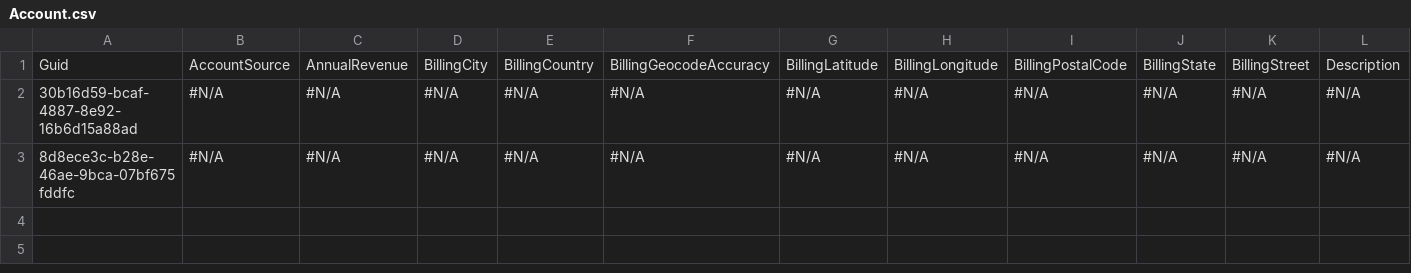
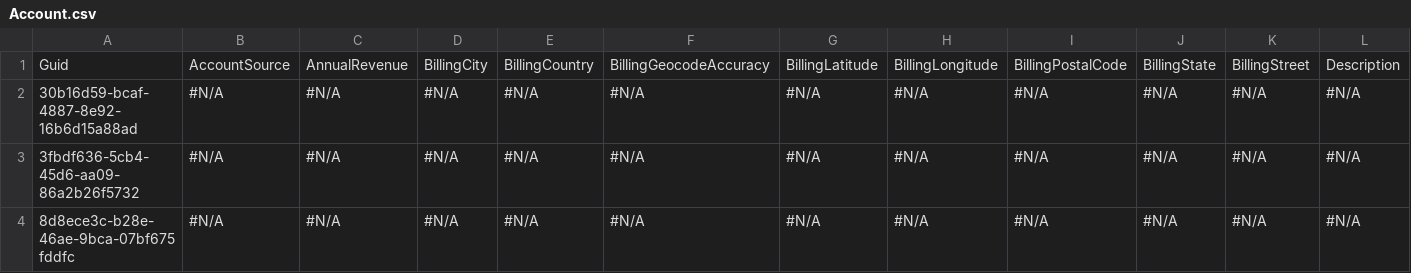
Before and after one commit to Prodlymoover/TestM, a CSV file: Account.csv, drawn as a sheet; only a part is shown; rows hold the shown columns only; the diff names each change by its address in the sheet, - before the commit and + after, or states it on an @@ line.

Commit message:
Saving org changes to the repository

```diff
--- a/Account.csv
+++ b/Account.csv
+row 3: 3fbdf636-5cb4-45d6-aa09-86a2b26f5732 | #N/A | #N/A | #N/A | #N/A | #N/A | #N/A | #N/A | #N/A | #N/A | #N/A | #N/A
```
